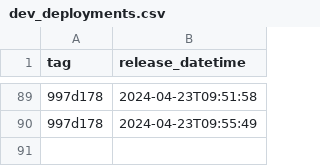
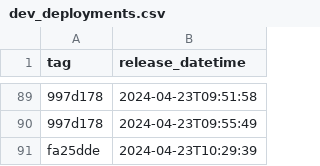
Before and after one commit to NHSDigital/eps-prescription-status-update-api, a CSV file: _data/dev_deployments.csv, drawn as a sheet; only a part is shown, gaps mark what is left out; the diff names each change by its address in the sheet, - before the commit and + after, or states it on an @@ line.

```diff
--- a/_data/dev_deployments.csv
+++ b/_data/dev_deployments.csv
+row 91: fa25dde | 2024-04-23T10:29:39
```
Also changed, not shown: 1 other file.
